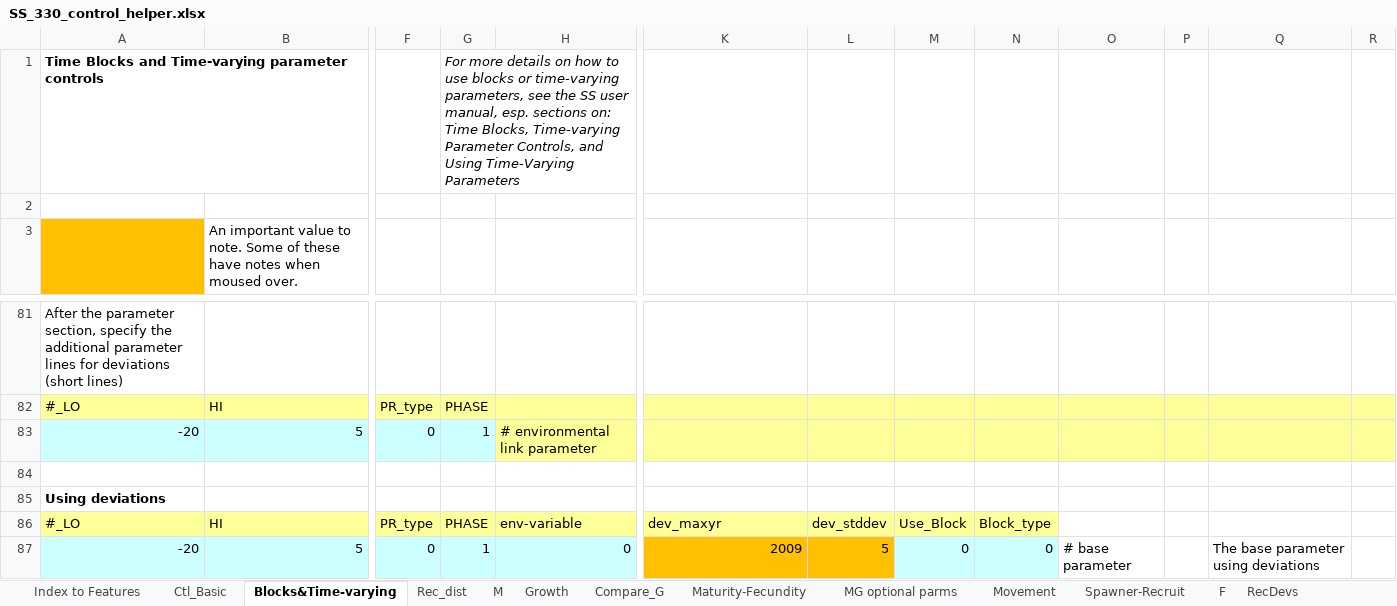
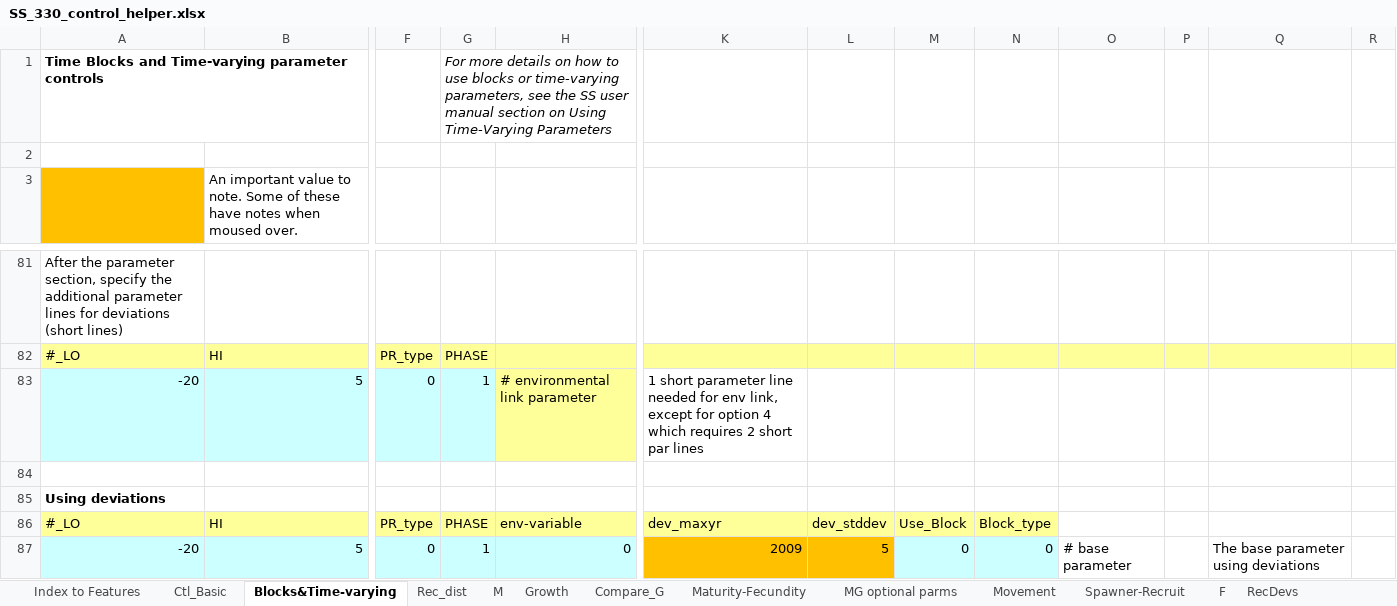
Before and after one commit to nmfs-ost/ss3-doc, an Excel workbook: Helper_Spreadsheets/SS_330_control_helper.xlsx, sheet Blocks&Time-varying, drawn as a sheet; only a part is shown, gaps mark what is left out; values as stored, in another font and other column widths than the file's, no borders; the diff names each change by its address in the sheet, - before the commit and + after, or states it on an @@ line.

Commit message:
helper: add tv short parlines details

```diff
--- a/Helper_Spreadsheets/SS_330_control_helper.xlsx (sheet Blocks&Time-varying)
+++ b/Helper_Spreadsheets/SS_330_control_helper.xlsx (sheet Blocks&Time-varying)
-G1: …SS user manual, esp. sections on: Time Blocks, Time-varying Parameter Controls, and Using Time-Varying…
+G1: …SS user manual section on Using Time-Varying…
-K83: (empty)
+K83: 1 short parameter line needed for env link, except for option 4 which requires 2 short par lines
-K83:R83 fill: #FFFF99
+K83:R83 fill: none
```
